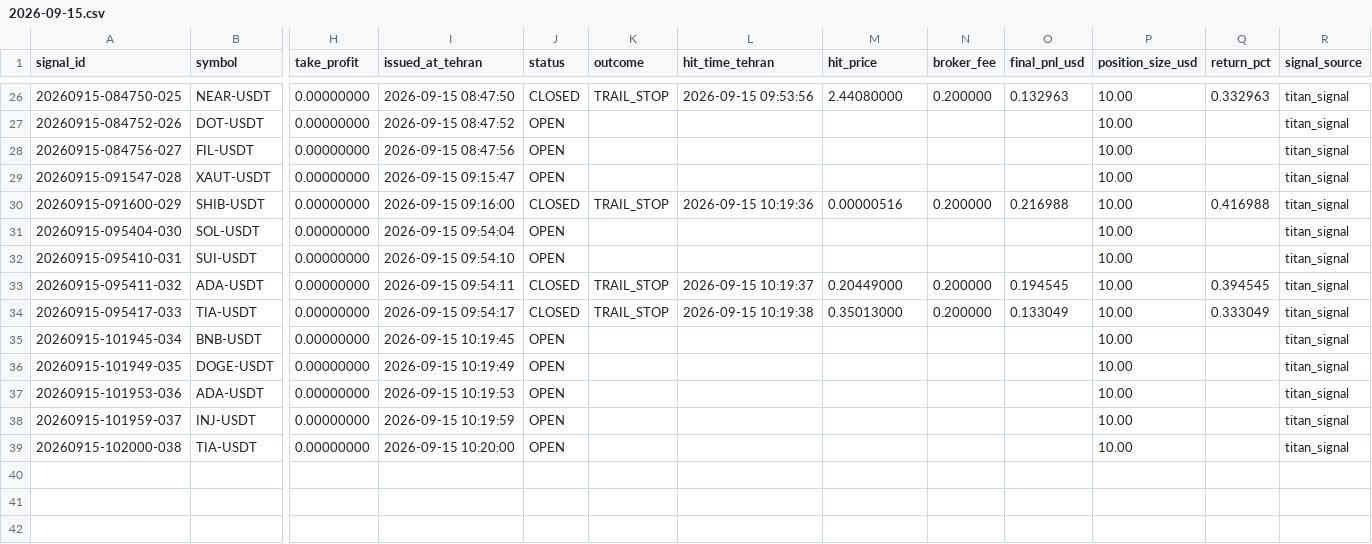
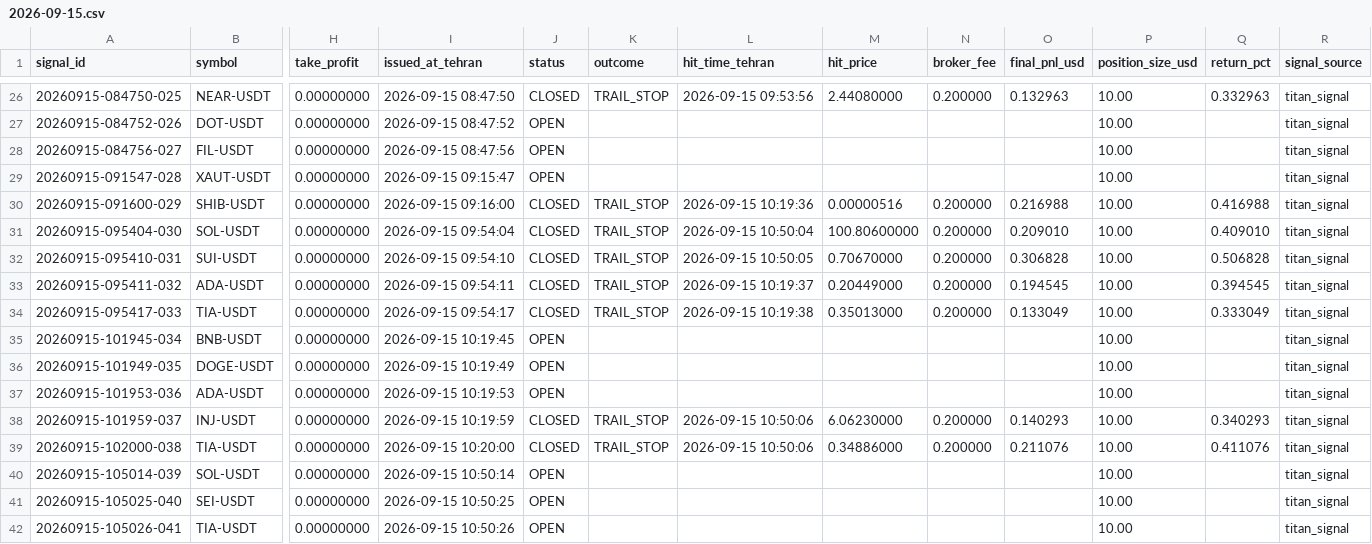
Before and after one commit to khosroabadi-Soft/Titan-Signal, a CSV file: data/signals/2026-09-15.csv, drawn as a sheet; only a part is shown, gaps mark what is left out; rows hold the shown columns only; the diff names each change by its address in the sheet, - before the commit and + after, or states it on an @@ line.

```diff
--- a/data/signals/2026-09-15.csv
+++ b/data/signals/2026-09-15.csv
-J31:J32 (status): OPEN
+J31:J32 (status): CLOSED
-K31:K32 (outcome): (empty)
+K31:K32 (outcome): TRAIL_STOP
-L31 (hit_time_tehran): (empty)
+L31 (hit_time_tehran): 2026-09-15 10:50:04
-M31 (hit_price): (empty)
+M31 (hit_price): 100.80600000
-N31:N32 (broker_fee): (empty)
+N31:N32 (broker_fee): 0.200000
-O31 (final_pnl_usd): (empty)
+O31 (final_pnl_usd): 0.209010
-Q31 (return_pct): (empty)
+Q31 (return_pct): 0.409010
-L32 (hit_time_tehran): (empty)
+L32 (hit_time_tehran): 2026-09-15 10:50:05
-M32 (hit_price): (empty)
+M32 (hit_price): 0.70670000
-O32 (final_pnl_usd): (empty)
+O32 (final_pnl_usd): 0.306828
-Q32 (return_pct): (empty)
+Q32 (return_pct): 0.506828
-J38:J39 (status): OPEN
+J38:J39 (status): CLOSED
-K38:K39 (outcome): (empty)
+K38:K39 (outcome): TRAIL_STOP
-L38:L39 (hit_time_tehran): (empty)
+L38:L39 (hit_time_tehran): 2026-09-15 10:50:06
-M38 (hit_price): (empty)
+M38 (hit_price): 6.06230000
-N38:N39 (broker_fee): (empty)
+N38:N39 (broker_fee): 0.200000
-O38 (final_pnl_usd): (empty)
+O38 (final_pnl_usd): 0.140293
-Q38 (return_pct): (empty)
+Q38 (return_pct): 0.340293
-M39 (hit_price): (empty)
+M39 (hit_price): 0.34886000
-O39 (final_pnl_usd): (empty)
+O39 (final_pnl_usd): 0.211076
-Q39 (return_pct): (empty)
+Q39 (return_pct): 0.411076
+row 40: 20260915-105014-039 | SOL-USDT | 0.00000000 | 2026-09-15 10:50:14 | OPEN |  |  |  |  |  | 10.00 |  | titan_signal
+row 41: 20260915-105025-040 | SEI-USDT | 0.00000000 | 2026-09-15 10:50:25 | OPEN |  |  |  |  |  | 10.00 |  | titan_signal
+row 42: 20260915-105026-041 | TIA-USDT | 0.00000000 | 2026-09-15 10:50:26 | OPEN |  |  |  |  |  | 10.00 |  | titan_signal
```
Also changed, not shown: 1 other file.
